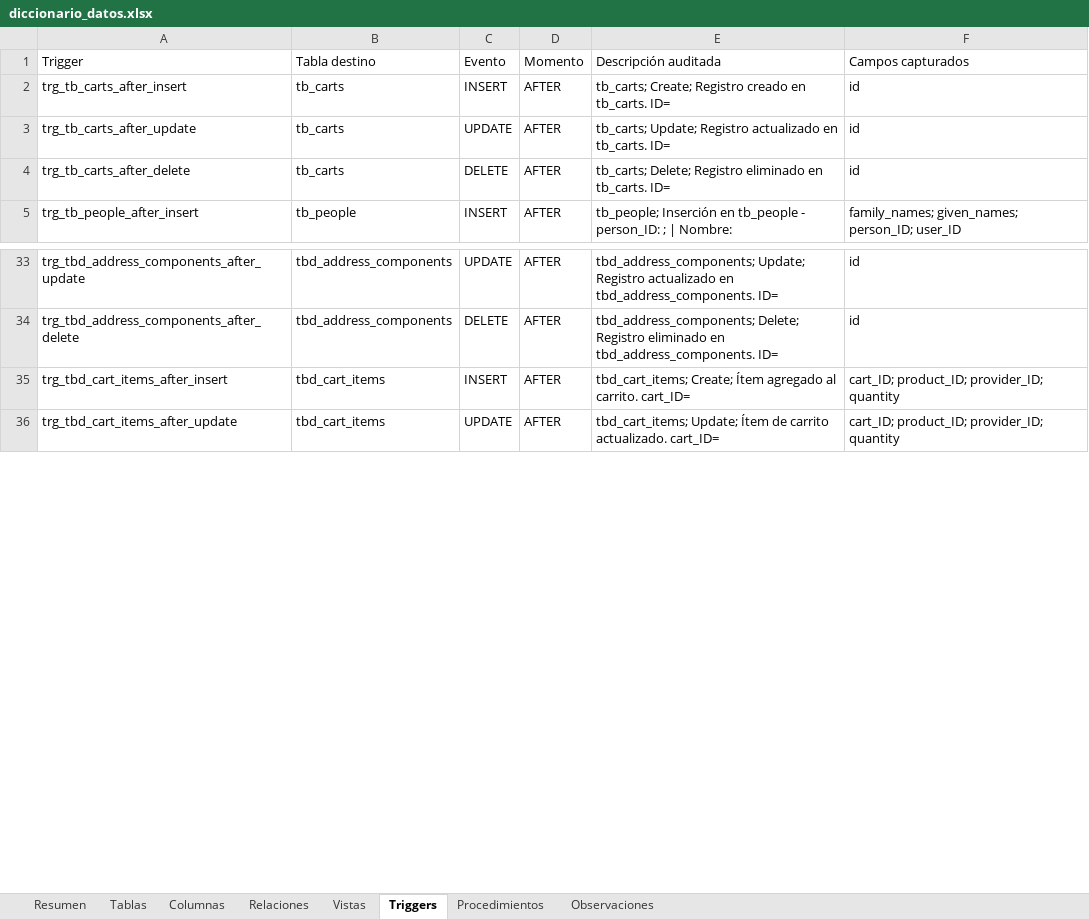
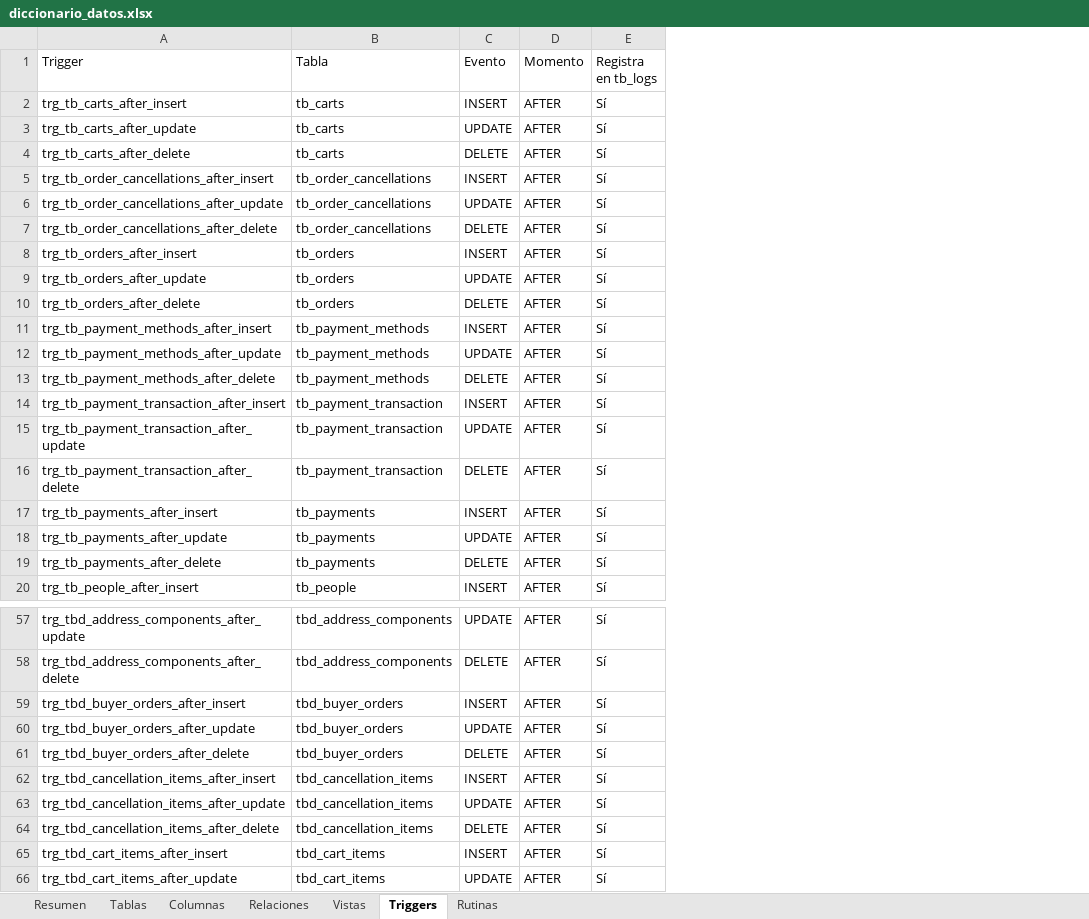
Before and after one commit to AdrianRGZ123/Practicas_BDN_240165, an Excel workbook: Practica03/diccionario_datos/diccionario_datos.xlsx, sheet Triggers, drawn as a sheet; only a part is shown, gaps mark what is left out; values as stored, in another font and other column widths than the file's, no cell formats; removed rows and columns are numbered as before the commit, all else as after; the diff covers the shown part only; the diff names each change by its address in the sheet, - before the commit and + after, or states it on an @@ line.

```diff
--- a/Practica03/diccionario_datos/diccionario_datos.xlsx (sheet Triggers)
+++ b/Practica03/diccionario_datos/diccionario_datos.xlsx (sheet Triggers)
-sheet tab: Procedimientos
+sheet tab: Rutinas
-sheet tab: Observaciones
-column E (Descripción auditada), rows 2-5: tb_carts; Create; Registro creado en tb_carts. ID= | tb_carts; Update; Registro actualizado en tb_carts. ID= | tb_carts; Delete; Registro eliminado en tb_carts. ID= | tb_people; Inserción en tb_people - person_ID: ; | Nombre:; rows 33-36: tbd_address_components; Update; Registro actualizado en tbd_address_components. ID= | tbd_address_components; Delete; Registro eliminado en tbd_address_components. ID= | tbd_cart_items; Create; Ítem agregado al carrito. cart_ID= | tbd_cart_items; Update; Ítem de carrito actualizado. cart_ID=
-column F (Campos capturados), rows 2-5: id | id | id | family_names; given_names; person_ID; user_ID; rows 33-36: id | id | cart_ID; product_ID; provider_ID; quantity | cart_ID; product_ID; provider_ID; quantity
+column E (Registra en tb_logs), rows 2-4: all Sí; row 20: Sí; rows 57-58: Sí | Sí; rows 65-66: Sí | Sí
-B1: Tabla destino
+B1: Tabla
+row 5: trg_tb_order_cancellations_after_insert | tb_order_cancellations | INSERT | AFTER | Sí
+row 6: trg_tb_order_cancellations_after_update | tb_order_cancellations | UPDATE | AFTER | Sí
+row 7: trg_tb_order_cancellations_after_delete | tb_order_cancellations | DELETE | AFTER | Sí
+row 8: trg_tb_orders_after_insert | tb_orders | INSERT | AFTER | Sí
+row 9: trg_tb_orders_after_update | tb_orders | UPDATE | AFTER | Sí
+row 10: trg_tb_orders_after_delete | tb_orders | DELETE | AFTER | Sí
+row 11: trg_tb_payment_methods_after_insert | tb_payment_methods | INSERT | AFTER | Sí
+row 12: trg_tb_payment_methods_after_update | tb_payment_methods | UPDATE | AFTER | Sí
+row 13: trg_tb_payment_methods_after_delete | tb_payment_methods | DELETE | AFTER | Sí
+row 14: trg_tb_payment_transaction_after_insert | tb_payment_transaction | INSERT | AFTER | Sí
+row 15: trg_tb_payment_transaction_after_update | tb_payment_transaction | UPDATE | AFTER | Sí
+row 16: trg_tb_payment_transaction_after_delete | tb_payment_transaction | DELETE | AFTER | Sí
+row 17: trg_tb_payments_after_insert | tb_payments | INSERT | AFTER | Sí
+row 18: trg_tb_payments_after_update | tb_payments | UPDATE | AFTER | Sí
+row 19: trg_tb_payments_after_delete | tb_payments | DELETE | AFTER | Sí
+row 59: trg_tbd_buyer_orders_after_insert | tbd_buyer_orders | INSERT | AFTER | Sí
+row 60: trg_tbd_buyer_orders_after_update | tbd_buyer_orders | UPDATE | AFTER | Sí
+row 61: trg_tbd_buyer_orders_after_delete | tbd_buyer_orders | DELETE | AFTER | Sí
+row 62: trg_tbd_cancellation_items_after_insert | tbd_cancellation_items | INSERT | AFTER | Sí
+row 63: trg_tbd_cancellation_items_after_update | tbd_cancellation_items | UPDATE | AFTER | Sí
+row 64: trg_tbd_cancellation_items_after_delete | tbd_cancellation_items | DELETE | AFTER | Sí
```
Also changed, not shown: 12 added rows elsewhere in this sheet, sheet Columnas, sheet Relaciones, sheet Tablas, sheet Vistas, sheet Rutinas, sheet Resumen, cell formats, 5 other files.
